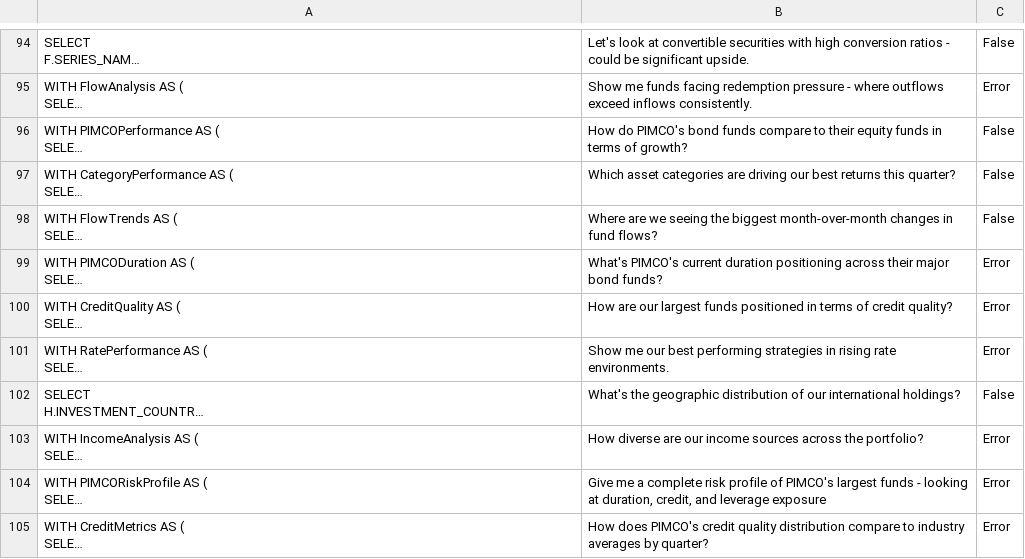
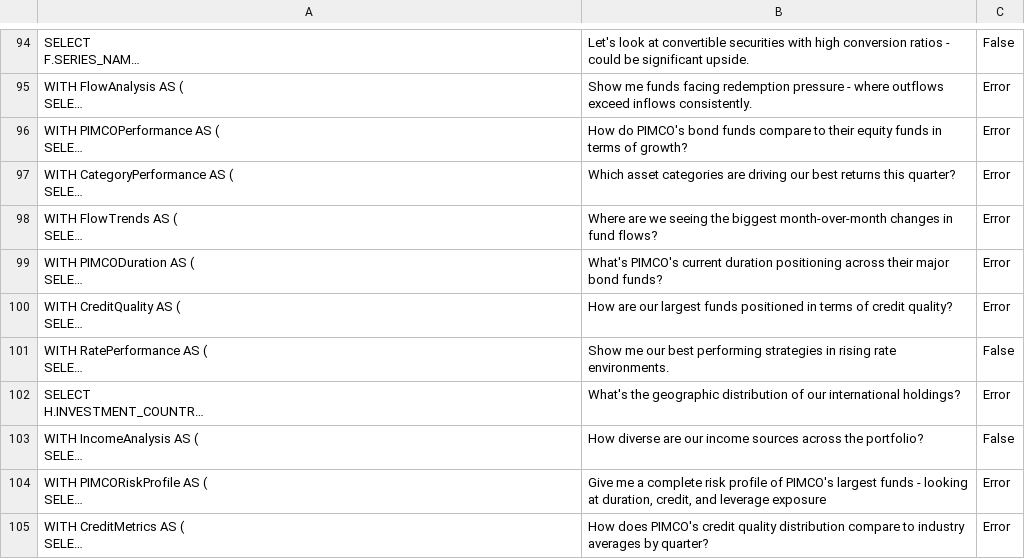
Before and after one commit to PIMCO1B-BTTAI/PIMCO-Text2SQL, a CSV file: original_accuracy_120.csv, drawn as a sheet; only a part is shown, gaps mark what is left out; long unchanged cells end in …; the diff covers the shown part only; the diff names each change by its address in the sheet, - before the commit and + after, or states it on an @@ line.

```diff
--- a/original_accuracy_120.csv
+++ b/original_accuracy_120.csv
-C96:C98: False
+C96:C98: Error
-C101: Error
+C101: False
-C102: False
+C102: Error
-C103: Error
+C103: False
```
Also changed, not shown: 24 edited cells elsewhere in this file, 4 other files.
